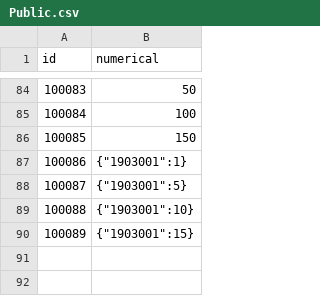
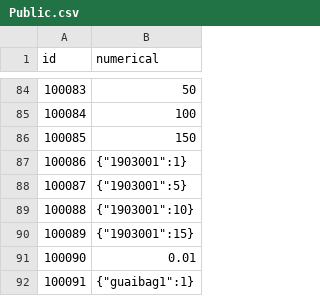
Before and after one commit to kspine/solution_pk, a CSV file: etc/poseidon/empery_center_data/Public.csv, drawn as a sheet; only a part is shown, gaps mark what is left out; the diff names each change by its address in the sheet, - before the commit and + after, or states it on an @@ line.

Commit message:
data

```diff
--- a/etc/poseidon/empery_center_data/Public.csv
+++ b/etc/poseidon/empery_center_data/Public.csv
+row 91: 100090 | 0.01
+row 92: 100091 | {"guaibag1":1}
```
